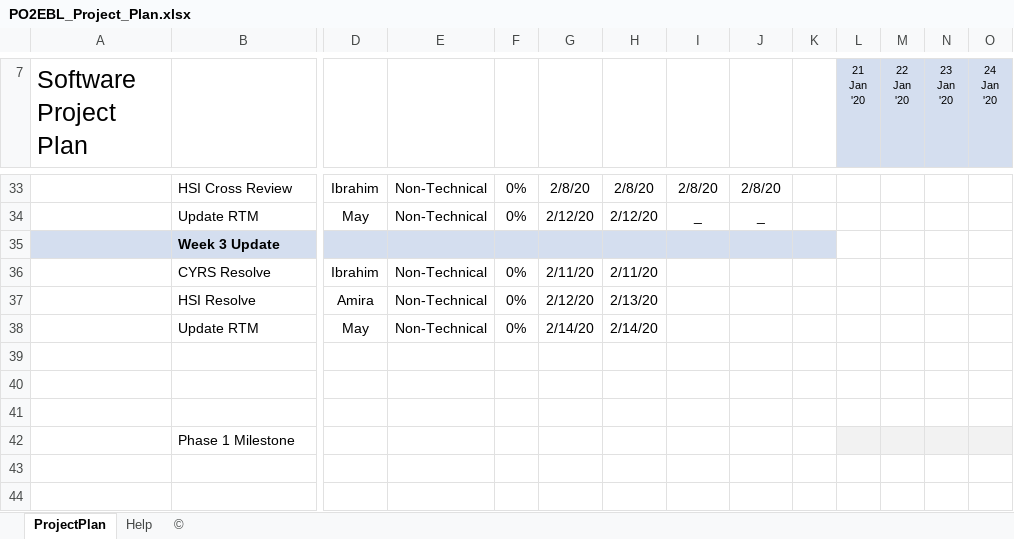
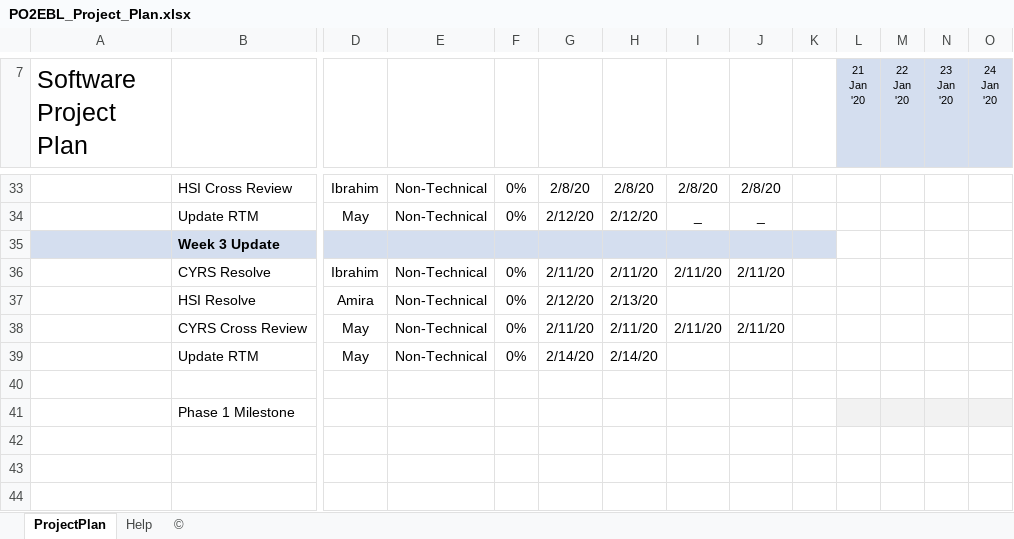
Before and after one commit to MayElfkiy/SOFTWARE_ENGINEERING_ELECTRIC_BLENDER, an Excel workbook: SW deliveries log/Project_Plan/PO2EBL_Project_Plan.xlsx, sheet ProjectPlan, drawn as a sheet; only a part is shown, gaps mark what is left out; the shorter side is filled out with more unchanged rows; values as stored, in another font and other column widths than the file's, no borders; charts and pictures and conditional formats not drawn; removed rows and columns are numbered as before the commit, all else as after; rows hold the shown columns only; the diff names each change by its address in the sheet, - before the commit and + after, or states it on an @@ line.

Commit message:
Updating the CYRS status to released and updating the project plan with start and end dates Signed-off-by: May Alaa <mayelfkiy@gmail.com>

```diff
--- a/SW deliveries log/Project_Plan/PO2EBL_Project_Plan.xlsx (sheet ProjectPlan)
+++ b/SW deliveries log/Project_Plan/PO2EBL_Project_Plan.xlsx (sheet ProjectPlan)
-I36: (empty)
+I36: 2/11/20
-J36: (empty)
+J36: 2/11/20
+row 38:  | CYRS Cross Review | May | Non-Technical | 0% | 2/11/20 | 2/11/20 | 2/11/20 | 2/11/20
-row 39: (empty)
-row 40: (empty)
```
Also changed, not shown: charts or pictures, 1 other file.
